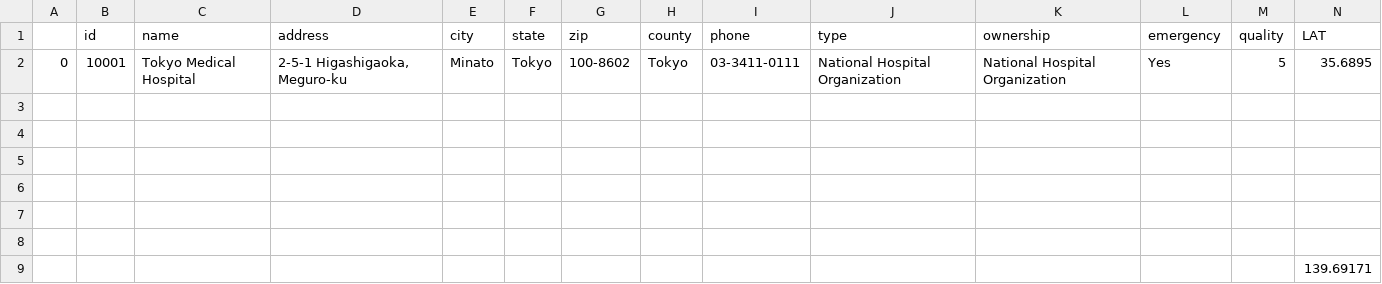
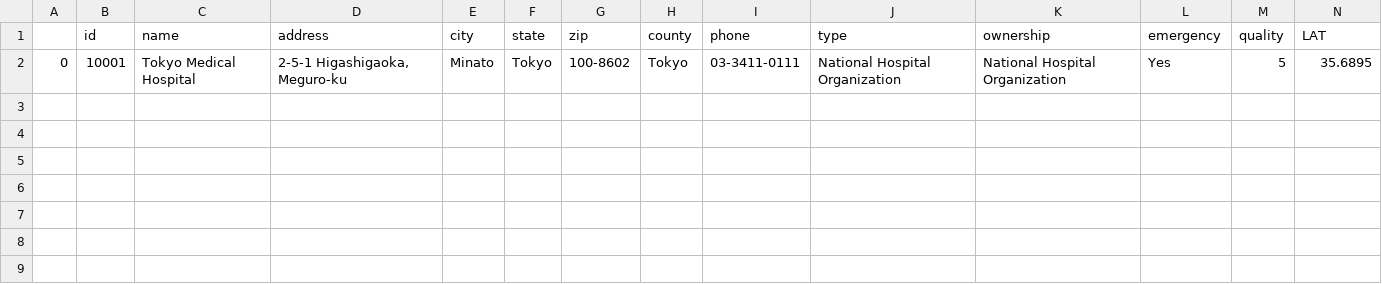
Before and after one commit to synthetichealth/synthea-international, a CSV file: jp/src/main/resources/providers/hospitals_jp.csv, drawn as a sheet; only a part is shown; rows hold the shown columns only; the diff names each change by its address in the sheet, - before the commit and + after, or states it on an @@ line.

```diff
--- a/jp/src/main/resources/providers/hospitals_jp.csv
+++ b/jp/src/main/resources/providers/hospitals_jp.csv
-row 3: (empty)
-row 4: (empty)
-row 5: (empty)
-row 6: (empty)
-row 7: (empty)
-row 8: (empty)
-row 9:  |  |  |  |  |  |  |  |  |  |  |  |  | 139.69171
```
Also changed, not shown: 2 other files.
